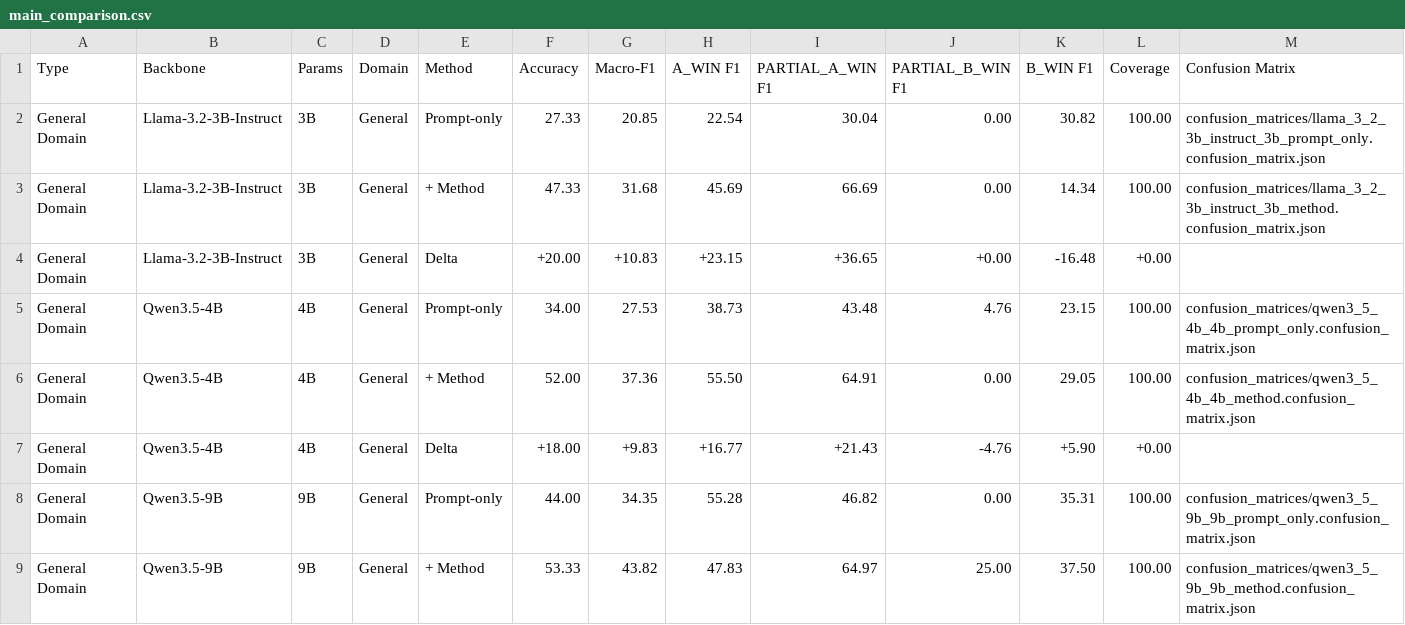
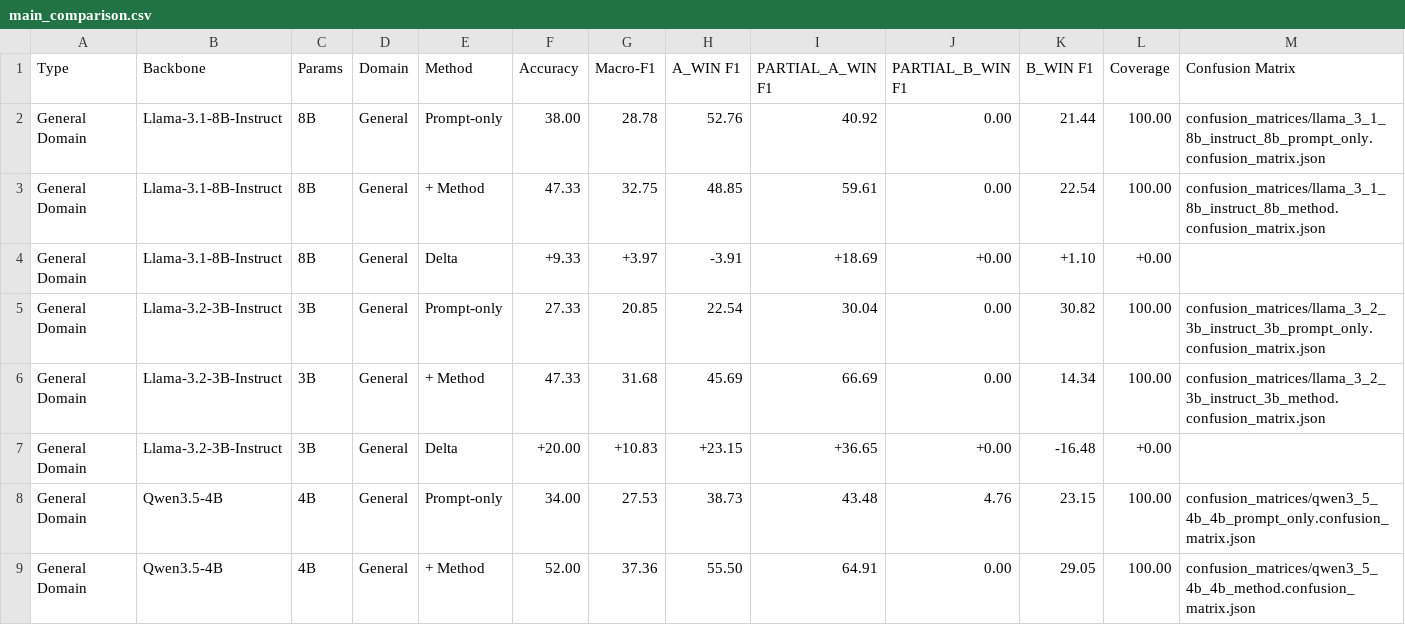
Before and after one commit to ThanhHungCS/AgentUIT_at_ALQAC2026, a CSV file: result/tables/main_comparison.csv, drawn as a sheet; only a part is shown; the shorter side is filled out with more unchanged rows.

Commit message:
Add Llama 8B LJP experiment results

```diff
--- a/result/tables/main_comparison.csv
+++ b/result/tables/main_comparison.csv
@@ -1,2 +1,5 @@
 Type,Backbone,Params,Domain,Method,Accuracy,Macro-F1,A_WIN F1,PARTIAL_A_WIN F1,PARTIAL_B_WIN F1,B_WIN F1,Coverage,Confusion Matrix
+General Domain,Llama-3.1-8B-Instruct,8B,General,Prompt-only,38.00,28.78,52.76,40.92,0.00,21.44,100.00,confusion_matrices/llama_3_1_8b_instruct_8b_prompt_only.confusion_matrix.json
+General Domain,Llama-3.1-8B-Instruct,8B,General,+ Method,47.33,32.75,48.85,59.61,0.00,22.54,100.00,confusion_matrices/llama_3_1_8b_instruct_8b_method.confusion_matrix.json
+General Domain,Llama-3.1-8B-Instruct,8B,General,Delta,+9.33,+3.97,-3.91,+18.69,+0.00,+1.10,+0.00,
 General Domain,Llama-3.2-3B-Instruct,3B,General,Prompt-only,27.33,20.85,22.54,30.04,0.00,30.82,100.00,confusion_matrices/llama_3_2_3b_instruct_3b_prompt_only.confusion_matrix.json
```
Also changed, not shown: result/tables/ablation_study.csv, 51 other files.
